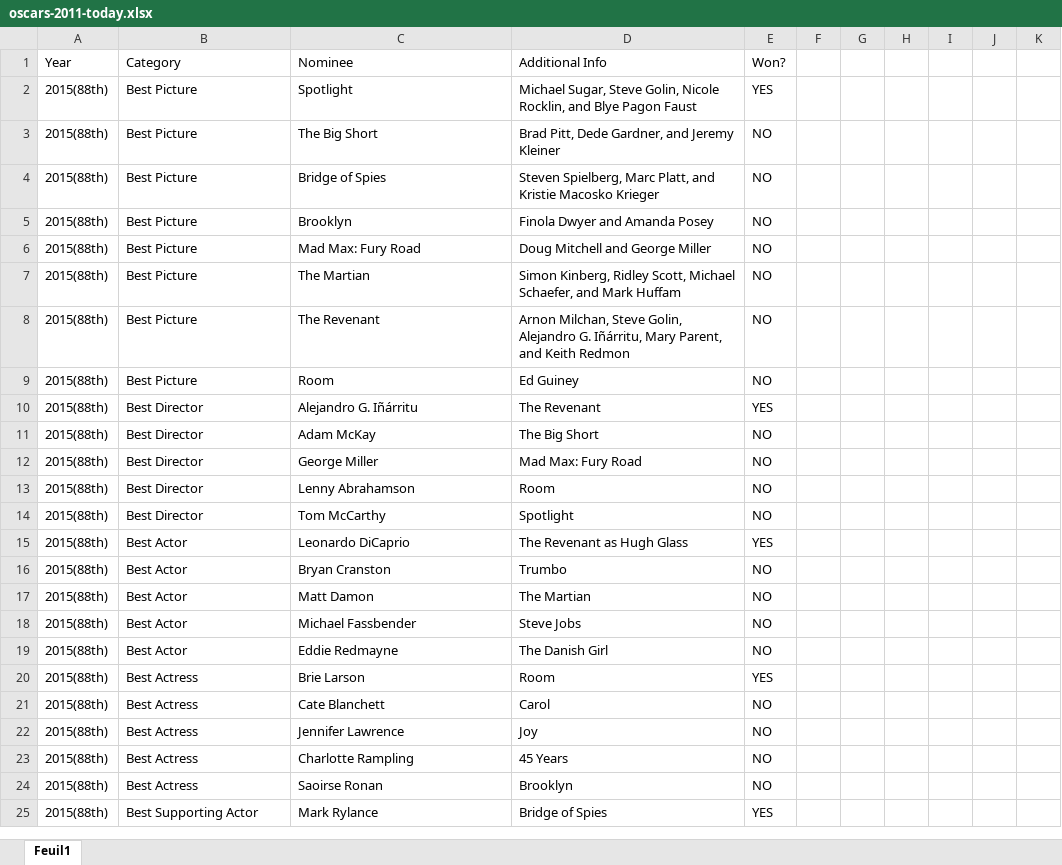
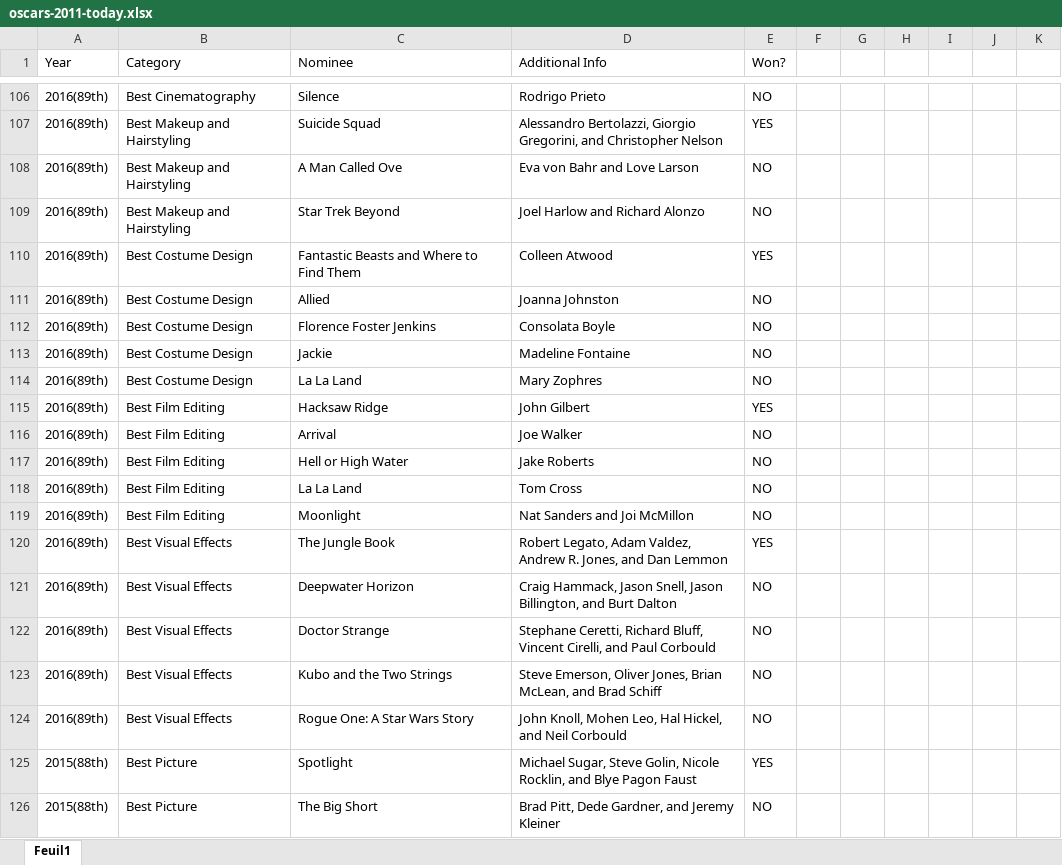
Before and after one commit to baptiste-chemier/project-bi, an Excel workbook: oscars-2011-today.xlsx, sheet Feuil1, drawn as a sheet; only a part is shown, gaps mark what is left out; the shorter side is filled out with more unchanged rows; values as stored, in another font and other column widths than the file's, no borders; the diff covers the shown part only; the diff names each change by its address in the sheet, - before the commit and + after, or states it on an @@ line.

Commit message:
Add 2016 awrads.

```diff
--- a/oscars-2011-today.xlsx (sheet Feuil1)
+++ b/oscars-2011-today.xlsx (sheet Feuil1)
+row 106: 2016(89th) | Best Cinematography | Silence | Rodrigo Prieto | NO
+row 107: 2016(89th) | Best Makeup and Hairstyling | Suicide Squad | Alessandro Bertolazzi, Giorgio Gregorini, and Christopher Nelson | YES
+row 108: 2016(89th) | Best Makeup and Hairstyling | A Man Called Ove | Eva von Bahr and Love Larson | NO
+row 109: 2016(89th) | Best Makeup and Hairstyling | Star Trek Beyond | Joel Harlow and Richard Alonzo | NO
+row 110: 2016(89th) | Best Costume Design | Fantastic Beasts and Where to Find Them | Colleen Atwood | YES
+row 111: 2016(89th) | Best Costume Design | Allied | Joanna Johnston | NO
+row 112: 2016(89th) | Best Costume Design | Florence Foster Jenkins | Consolata Boyle | NO
+row 113: 2016(89th) | Best Costume Design | Jackie | Madeline Fontaine | NO
+row 114: 2016(89th) | Best Costume Design | La La Land | Mary Zophres | NO
+row 115: 2016(89th) | Best Film Editing | Hacksaw Ridge | John Gilbert | YES
+row 116: 2016(89th) | Best Film Editing | Arrival | Joe Walker | NO
+row 117: 2016(89th) | Best Film Editing | Hell or High Water | Jake Roberts | NO
+row 118: 2016(89th) | Best Film Editing | La La Land | Tom Cross | NO
+row 119: 2016(89th) | Best Film Editing | Moonlight | Nat Sanders and Joi McMillon | NO
+row 120: 2016(89th) | Best Visual Effects | The Jungle Book | Robert Legato, Adam Valdez, Andrew R. Jones, and Dan Lemmon | YES
+row 121: 2016(89th) | Best Visual Effects | Deepwater Horizon | Craig Hammack, Jason Snell, Jason Billington, and Burt Dalton | NO
+row 122: 2016(89th) | Best Visual Effects | Doctor Strange | Stephane Ceretti, Richard Bluff, Vincent Cirelli, and Paul Corbould | NO
+row 123: 2016(89th) | Best Visual Effects | Kubo and the Two Strings | Steve Emerson, Oliver Jones, Brian McLean, and Brad Schiff | NO
+row 124: 2016(89th) | Best Visual Effects | Rogue One: A Star Wars Story | John Knoll, Mohen Leo, Hal Hickel, and Neil Corbould | NO
```
Also changed, not shown: 104 added rows and 60 edited cells elsewhere in this sheet.
